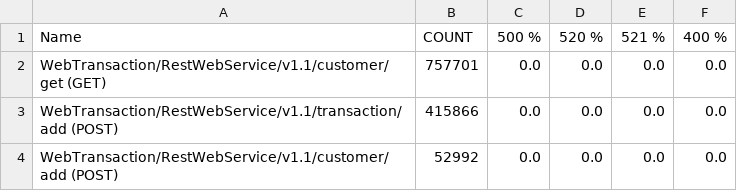
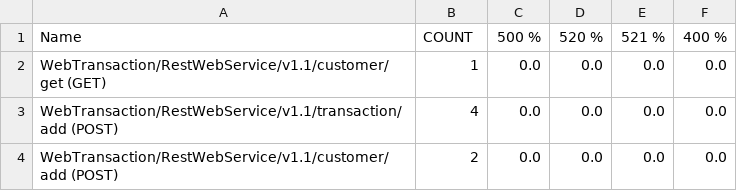
Before and after one commit to nitishakalwadi/metrics, a CSV file: data/in/csv/2021/31/primary_api_error_stats_31.csv, drawn as a sheet.

```diff
--- a/data/in/csv/2021/31/primary_api_error_stats_31.csv
+++ b/data/in/csv/2021/31/primary_api_error_stats_31.csv
@@ -1,4 +1,4 @@
 Name,COUNT,500 %,520 %,521 %,400 %
-WebTransaction/RestWebService/v1.1/customer/get (GET),757701,0.0,0.0,0.0,0.0
-WebTransaction/RestWebService/v1.1/transaction/add (POST),415866,0.0,0.0,0.0,0.0
-WebTransaction/RestWebService/v1.1/customer/add (POST),52992,0.0,0.0,0.0,0.0
+WebTransaction/RestWebService/v1.1/customer/get (GET),1,0.0,0.0,0.0,0.0
+WebTransaction/RestWebService/v1.1/transaction/add (POST),4,0.0,0.0,0.0,0.0
+WebTransaction/RestWebService/v1.1/customer/add (POST),2,0.0,0.0,0.0,0.0
```
Also changed, not shown: data/in/csv/2021/32/primary_api_error_stats_32.csv, data/in/csv/2021/33/primary_api_error_stats_33.csv, 1 other file.
